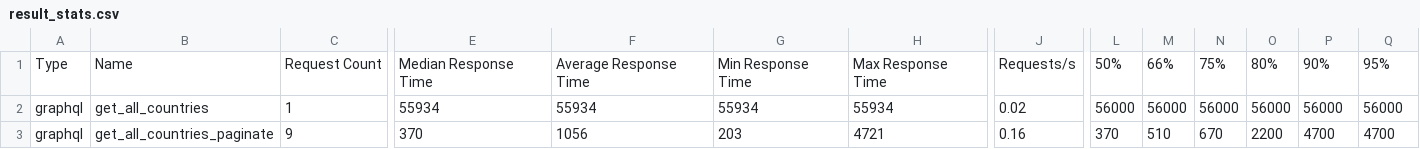
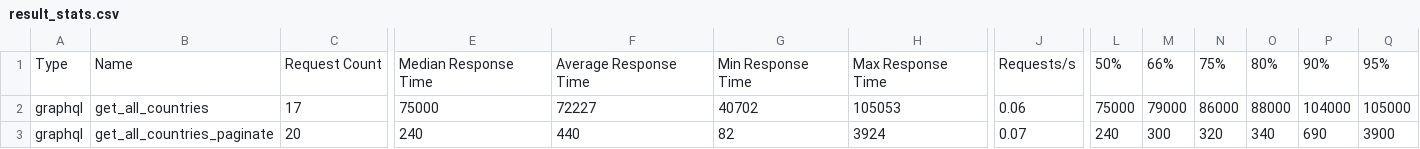
Before and after one commit to kiran94/covid19, a CSV file: api/LoadTesting/results/result_stats.csv, drawn as a sheet; only a part is shown, gaps mark what is left out; the diff covers the shown part only; the diff names each change by its address in the sheet, - before the commit and + after, or states it on an @@ line.

```diff
--- a/api/LoadTesting/results/result_stats.csv
+++ b/api/LoadTesting/results/result_stats.csv
-C2: 1
+C2: 17
-E2: 55934
+E2: 75000
-F2: 55934
+F2: 72227
-G2: 55934
+G2: 40702
-H2: 55934
+H2: 105053
-J2: 0.02
+J2: 0.06
-L2: 56000
+L2: 75000
-M2: 56000
+M2: 79000
-N2: 56000
+N2: 86000
-O2: 56000
+O2: 88000
-P2: 56000
+P2: 104000
-Q2: 56000
+Q2: 105000
-C3: 9
+C3: 20
-E3: 370
+E3: 240
-F3: 1056
+F3: 440
-G3: 203
+G3: 82
-H3: 4721
+H3: 3924
-J3: 0.16
+J3: 0.07
-L3: 370
+L3: 240
-M3: 510
+M3: 300
-N3: 670
+N3: 320
-O3: 2200
+O3: 340
-P3: 4700
+P3: 690
-Q3: 4700
+Q3: 3900
```
Also changed, not shown: 4 added rows and 48 edited cells elsewhere in this file, api/LoadTesting/results/result_stats_history.csv, 3 other files.
